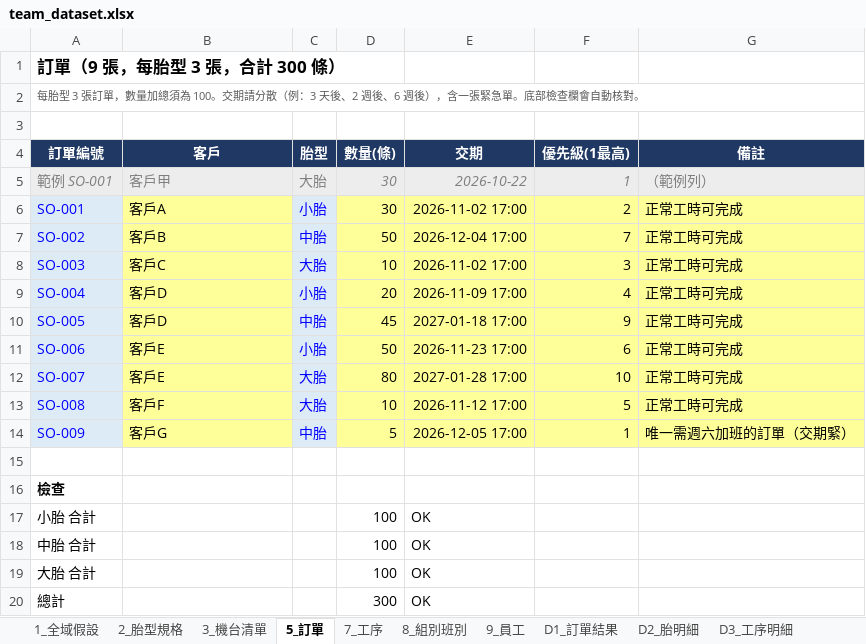
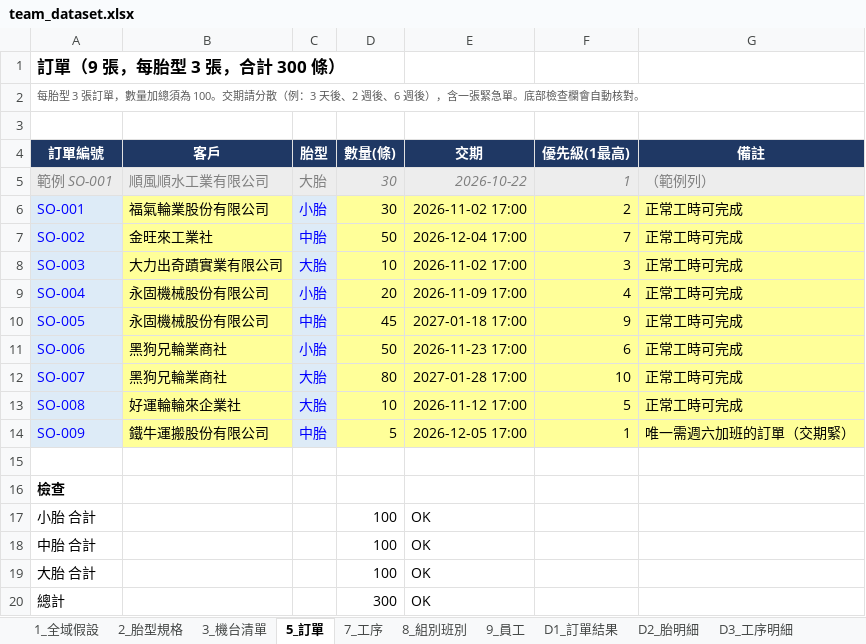
Before and after one commit to cjthewestie/tire-war-room, an Excel workbook: data/team_dataset/team_dataset.xlsx, sheet 5_訂單, drawn as a sheet; values as stored, in another font and other column widths than the file's, no borders; the diff names each change by its address in the sheet, - before the commit and + after, or states it on an @@ line.

```diff
--- a/data/team_dataset/team_dataset.xlsx (sheet 5_訂單)
+++ b/data/team_dataset/team_dataset.xlsx (sheet 5_訂單)
-B5 (客戶): 客戶甲
+B5 (客戶): 順風順水工業有限公司
-B6 (客戶): 客戶A
+B6 (客戶): 福氣輪業股份有限公司
-B7 (客戶): 客戶B
+B7 (客戶): 金旺來工業社
-B8 (客戶): 客戶C
+B8 (客戶): 大力出奇蹟實業有限公司
-B9:B10 (客戶): 客戶D
+B9:B10 (客戶): 永固機械股份有限公司
-B11:B12 (客戶): 客戶E
+B11:B12 (客戶): 黑狗兄輪業商社
-B13 (客戶): 客戶F
+B13 (客戶): 好運輪輪來企業社
-B14 (客戶): 客戶G
+B14 (客戶): 鐵牛運搬股份有限公司
```
Also changed, not shown: sheet D1_訂單結果, data/orders_seed.xlsx, data/orders_synthetic.xlsx, 10 other files.
